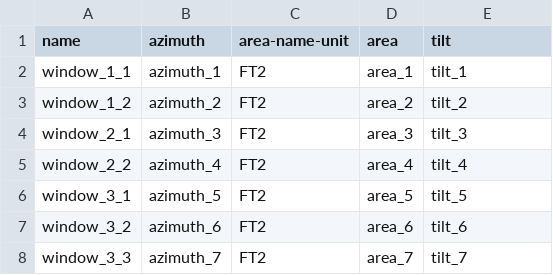
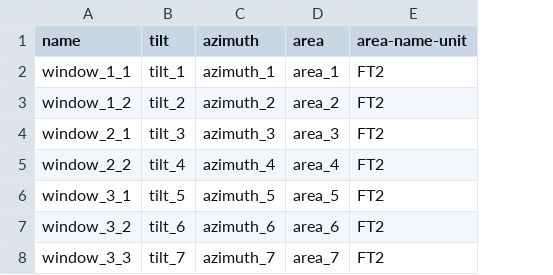
Before and after one commit to lazlop/SemanticModelBuilder, a CSV file: test_site/test_build/window.csv, drawn as a sheet; removed rows and columns are numbered as before the commit, all else as after; the diff names each change by its address in the sheet, - before the commit and + after, or states it on an @@ line.

```diff
--- a/test_site/test_build/window.csv
+++ b/test_site/test_build/window.csv
+column B (tilt), rows 2-8: tilt_1 | tilt_2 | tilt_3 | tilt_4 | tilt_5 | tilt_6 | tilt_7
-column C (area-name-unit), rows 2-8: all FT2
-E1: tilt
+E1: area-name-unit
-E2 (area-name-unit): tilt_1
+E2 (area-name-unit): FT2
-E3 (area-name-unit): tilt_2
+E3 (area-name-unit): FT2
-E4 (area-name-unit): tilt_3
+E4 (area-name-unit): FT2
-E5 (area-name-unit): tilt_4
+E5 (area-name-unit): FT2
-E6 (area-name-unit): tilt_5
+E6 (area-name-unit): FT2
-E7 (area-name-unit): tilt_6
+E7 (area-name-unit): FT2
-E8 (area-name-unit): tilt_7
+E8 (area-name-unit): FT2
```
Also changed, not shown: test_site/test_build/hvac.csv, test_site/test_build/tstat.csv, 4 other files.
